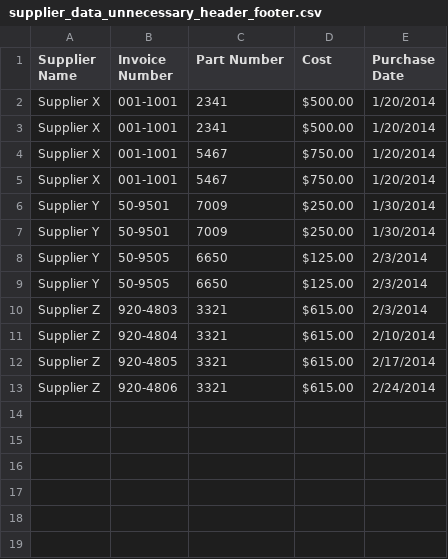
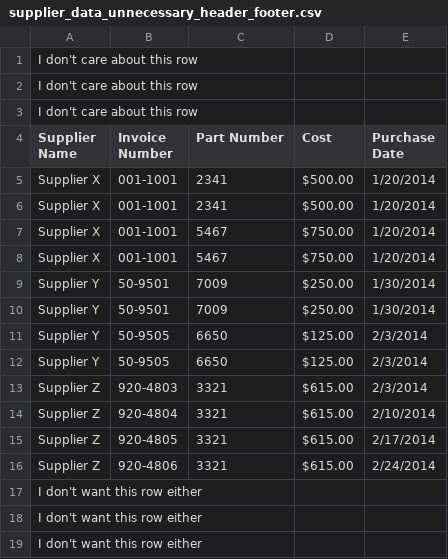
Before and after one commit to Fdslk/Lab, a CSV file: py_code/HW_chapter2/supplier_data_unnecessary_header_footer.csv, drawn as a sheet; the diff names each change by its address in the sheet, - before the commit and + after, or states it on an @@ line.

```diff
--- a/py_code/HW_chapter2/supplier_data_unnecessary_header_footer.csv
+++ b/py_code/HW_chapter2/supplier_data_unnecessary_header_footer.csv
+row 1: I don't care about this row
+row 2: I don't care about this row
+row 3: I don't care about this row
+row 17: I don't want this row either
+row 18: I don't want this row either
+row 19: I don't want this row either
```
Also changed, not shown: py_code/HW_chapter2/header_output.csv, py_code/HW_chapter2/supplier_data_no_header_row.csv, 14 other files.
